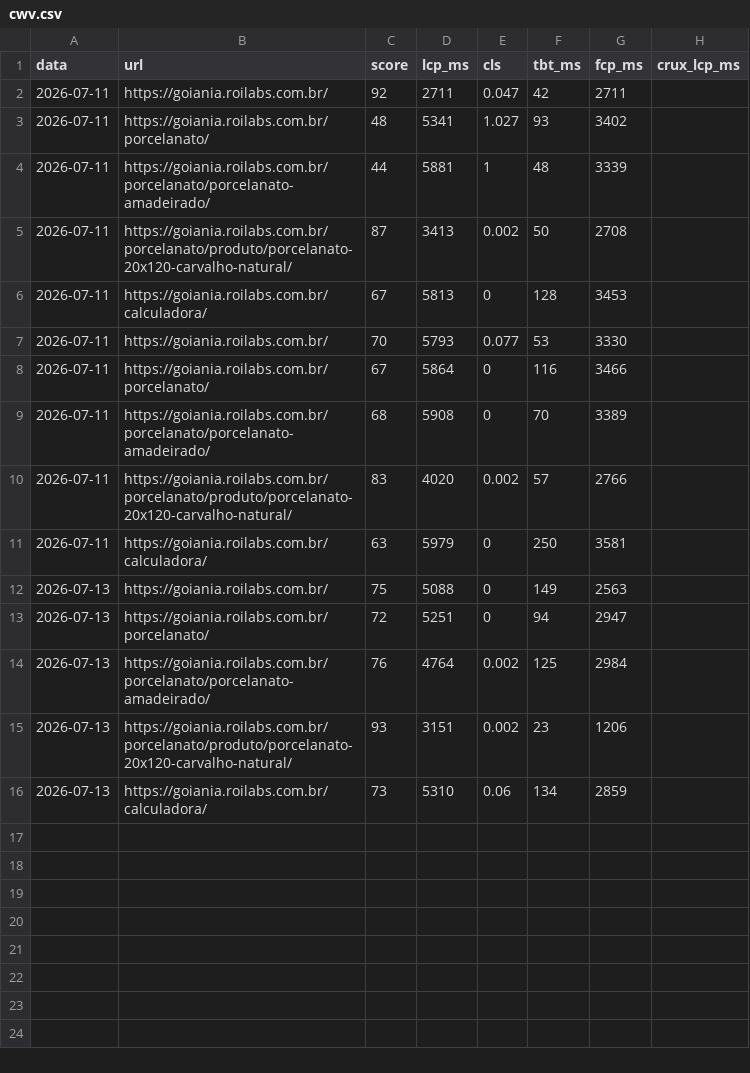
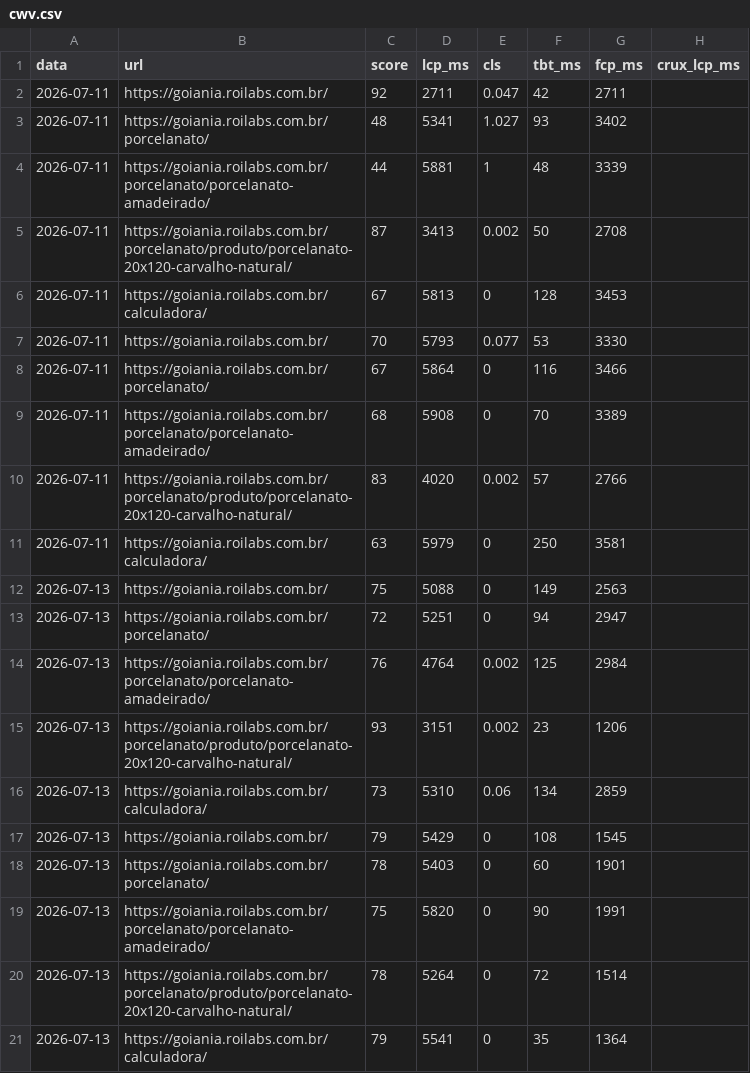
Before and after one commit to JeanZorzetti/roilabs, a CSV file: Docs/Obsidian/90-medicao/cwv.csv, drawn as a sheet; the diff names each change by its address in the sheet, - before the commit and + after, or states it on an @@ line.

```diff
--- a/Docs/Obsidian/90-medicao/cwv.csv
+++ b/Docs/Obsidian/90-medicao/cwv.csv
+row 17: 2026-07-13 | https://goiania.roilabs.com.br/ | 79 | 5429 | 0 | 108 | 1545
+row 18: 2026-07-13 | https://goiania.roilabs.com.br/porcelanato/ | 78 | 5403 | 0 | 60 | 1901
+row 19: 2026-07-13 | https://goiania.roilabs.com.br/porcelanato/porcelanato-amadeirado/ | 75 | 5820 | 0 | 90 | 1991
+row 20: 2026-07-13 | https://goiania.roilabs.com.br/porcelanato/produto/porcelanato-20x120-carvalho-natural/ | 78 | 5264 | 0 | 72 | 1514
+row 21: 2026-07-13 | https://goiania.roilabs.com.br/calculadora/ | 79 | 5541 | 0 | 35 | 1364
```
Also changed, not shown: Docs/Obsidian/90-medicao/rank-tracking.csv, 1 other file.
